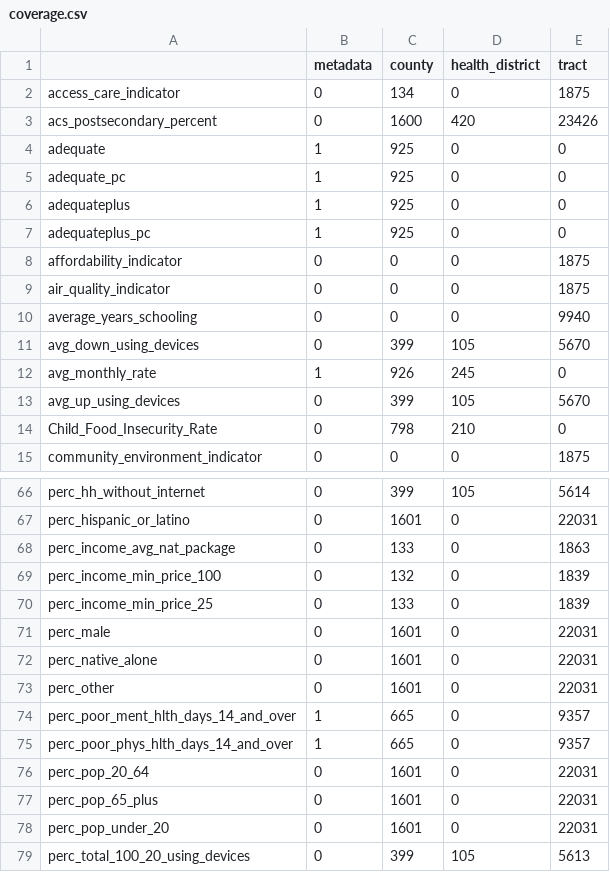
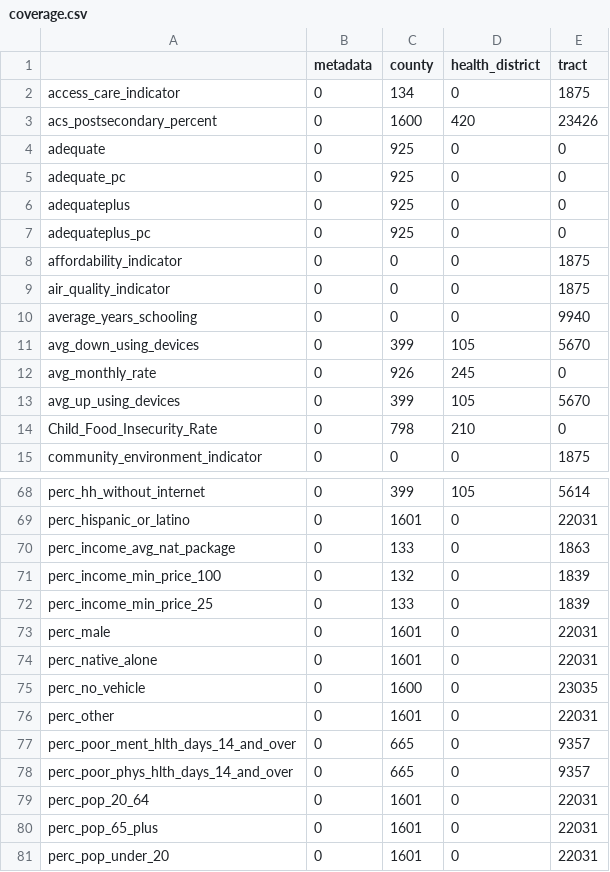
Before and after one commit to uva-bi-sdad/community_example, a CSV file: docs/data/coverage.csv, drawn as a sheet; only a part is shown, gaps mark what is left out; the shorter side is filled out with more unchanged rows; the diff covers the shown part only.

```diff
--- a/docs/data/coverage.csv
+++ b/docs/data/coverage.csv
@@ -3,6 +3,6 @@
 "acs_postsecondary_percent",0,1600,420,23426
-"adequate",1,925,0,0
-"adequate_pc",1,925,0,0
-"adequateplus",1,925,0,0
-"adequateplus_pc",1,925,0,0
+"adequate",0,925,0,0
+"adequate_pc",0,925,0,0
+"adequateplus",0,925,0,0
+"adequateplus_pc",0,925,0,0
 "affordability_indicator",0,0,0,1875
@@ -11,3 +11,3 @@
 "avg_down_using_devices",0,399,105,5670
-"avg_monthly_rate",1,926,245,0
+"avg_monthly_rate",0,926,245,0
 "avg_up_using_devices",0,399,105,5670
@@ -72,5 +74,6 @@
 "perc_native_alone",0,1601,0,22031
+"perc_no_vehicle",0,1600,0,23035
 "perc_other",0,1601,0,22031
-"perc_poor_ment_hlth_days_14_and_over",1,665,0,9357
-"perc_poor_phys_hlth_days_14_and_over",1,665,0,9357
+"perc_poor_ment_hlth_days_14_and_over",0,665,0,9357
+"perc_poor_phys_hlth_days_14_and_over",0,665,0,9357
 "perc_pop_20_64",0,1601,0,22031
```
Also changed, not shown: 9 added rows and 22 edited cells elsewhere in this file, 11 other files.
